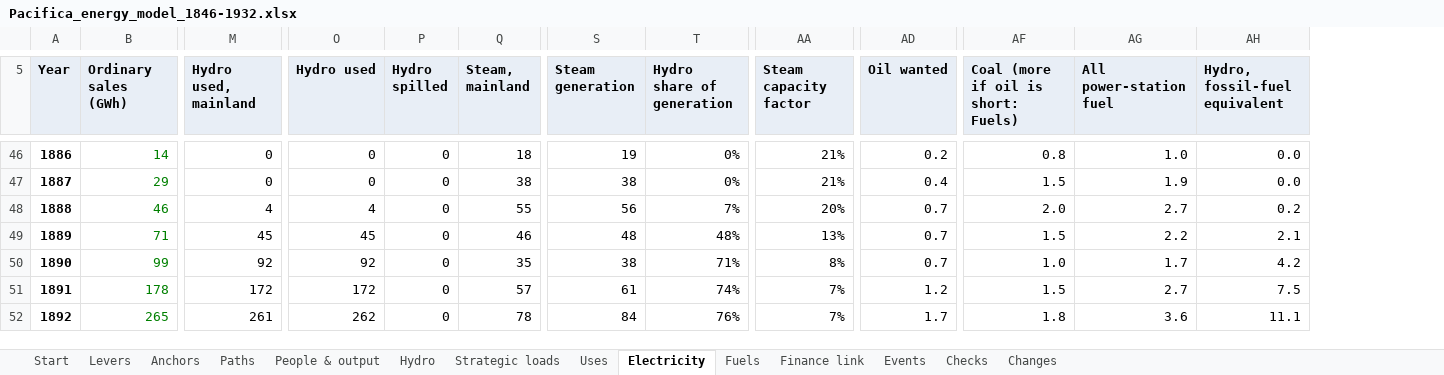
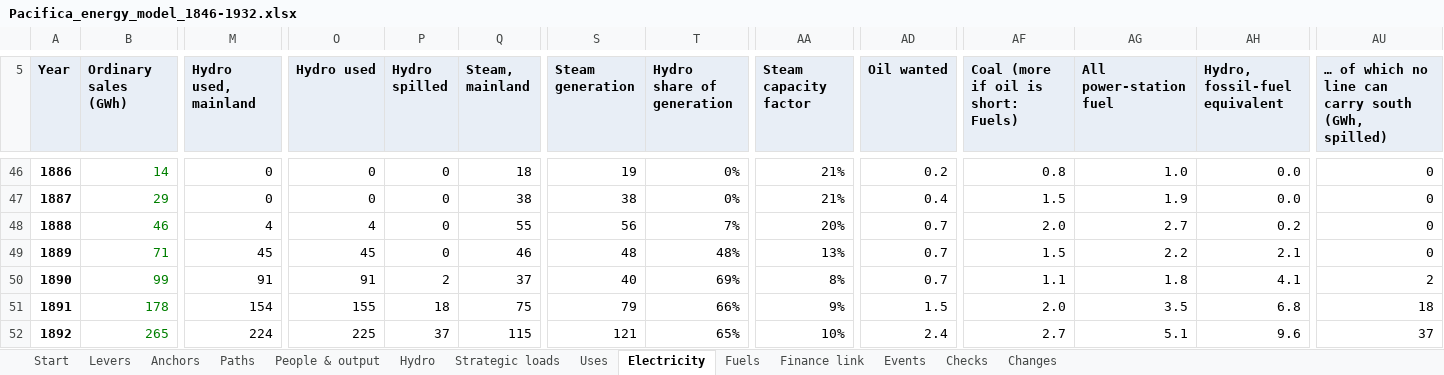
Before and after one commit to c-voelkle/pacifica, an Excel workbook: energy/Pacifica_energy_model_1846-1932.xlsx, sheet Electricity, drawn as a sheet; only a part is shown, gaps mark what is left out; values as stored, in another font and other column widths than the file's, no borders; the diff covers the shown part only; the diff names each change by its address in the sheet, - before the commit and + after, or states it on an @@ line.

```diff
--- a/energy/Pacifica_energy_model_1846-1932.xlsx (sheet Electricity)
+++ b/energy/Pacifica_energy_model_1846-1932.xlsx (sheet Electricity)
+column AU, row 5: … of which no line can carry south (GWh, spilled); rows 46-52: 0 | 0 | 0 | 0 | 2 | 18 | 37
-M50 (Hydro used, mainland): 92
+M50 (Hydro used, mainland): 91
-O50 (Hydro used): 92
+O50 (Hydro used): 91
-P50 (Hydro spilled): 0
+P50 (Hydro spilled): 2
-Q50 (Steam, mainland): 35
+Q50 (Steam, mainland): 37
-S50 (Steam generation): 38
+S50 (Steam generation): 40
-T50 (Hydro share of generation): 71%
+T50 (Hydro share of generation): 69%
-AF50: 1.0
+AF50: 1.1
-AG50 (All power-station fuel): 1.7
+AG50 (All power-station fuel): 1.8
-AH50 (Hydro, fossil-fuel equivalent): 4.2
+AH50 (Hydro, fossil-fuel equivalent): 4.1
-M51 (Hydro used, mainland): 172
+M51 (Hydro used, mainland): 154
-O51 (Hydro used): 172
+O51 (Hydro used): 155
-P51 (Hydro spilled): 0
+P51 (Hydro spilled): 18
-Q51 (Steam, mainland): 57
+Q51 (Steam, mainland): 75
-S51 (Steam generation): 61
+S51 (Steam generation): 79
-T51 (Hydro share of generation): 74%
+T51 (Hydro share of generation): 66%
-AA51 (Steam capacity factor): 7%
+AA51 (Steam capacity factor): 9%
-AD51 (Oil wanted): 1.2
+AD51 (Oil wanted): 1.5
-AF51: 1.5
+AF51: 2.0
-AG51 (All power-station fuel): 2.7
+AG51 (All power-station fuel): 3.5
-AH51 (Hydro, fossil-fuel equivalent): 7.5
+AH51 (Hydro, fossil-fuel equivalent): 6.8
-M52 (Hydro used, mainland): 261
+M52 (Hydro used, mainland): 224
-O52 (Hydro used): 262
+O52 (Hydro used): 225
-P52 (Hydro spilled): 0
+P52 (Hydro spilled): 37
-Q52 (Steam, mainland): 78
+Q52 (Steam, mainland): 115
-S52 (Steam generation): 84
+S52 (Steam generation): 121
-T52 (Hydro share of generation): 76%
+T52 (Hydro share of generation): 65%
-AA52 (Steam capacity factor): 7%
+AA52 (Steam capacity factor): 10%
-AD52 (Oil wanted): 1.7
+AD52 (Oil wanted): 2.4
-AF52: 1.8
+AF52: 2.7
-AG52 (All power-station fuel): 3.6
+AG52 (All power-station fuel): 5.1
-AH52 (Hydro, fossil-fuel equivalent): 11.1
+AH52 (Hydro, fossil-fuel equivalent): 9.6
```
Also changed, not shown: 472 edited cells elsewhere in this sheet, sheet Paths, sheet Fuels, sheet Uses, sheet Finance link, sheet Start, sheet Levers, formulas that keep their value, 6 other files.
